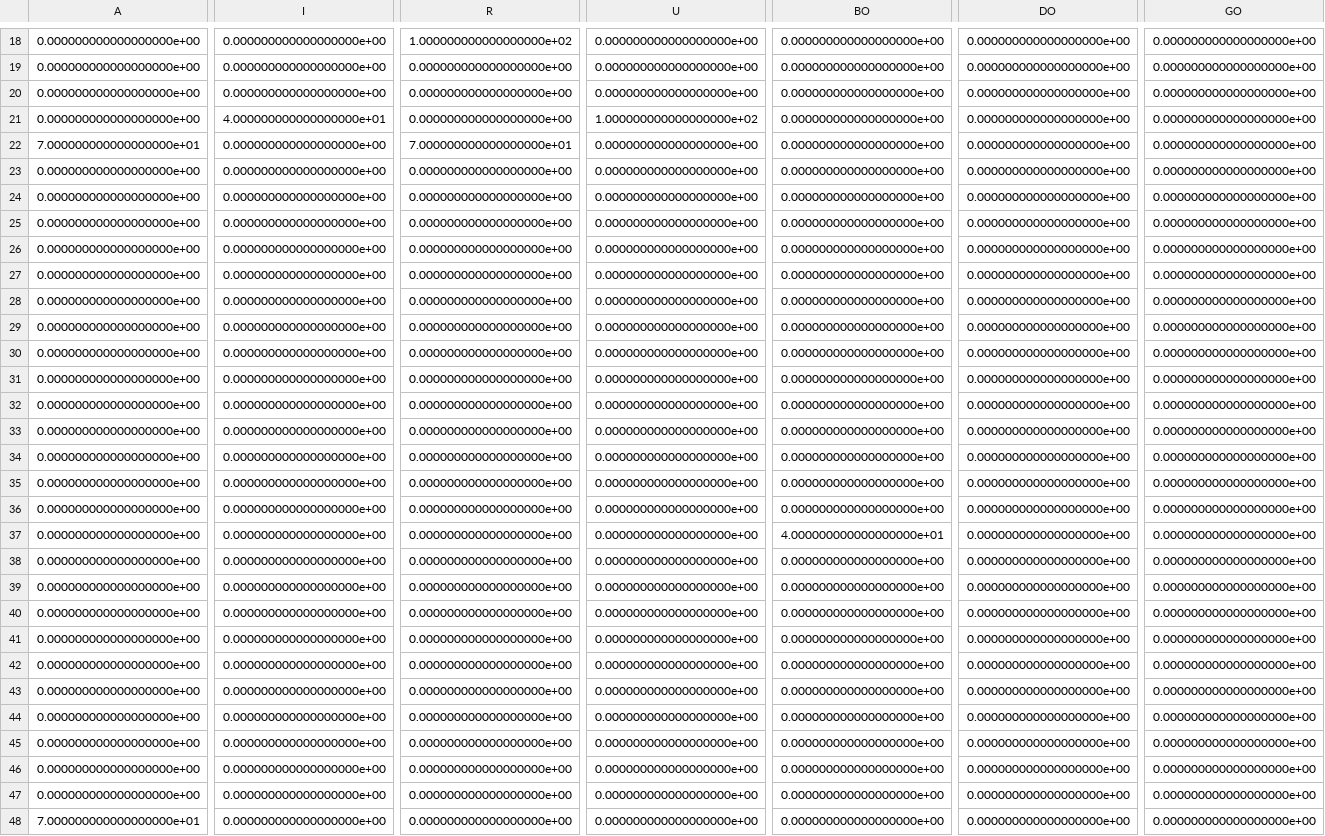
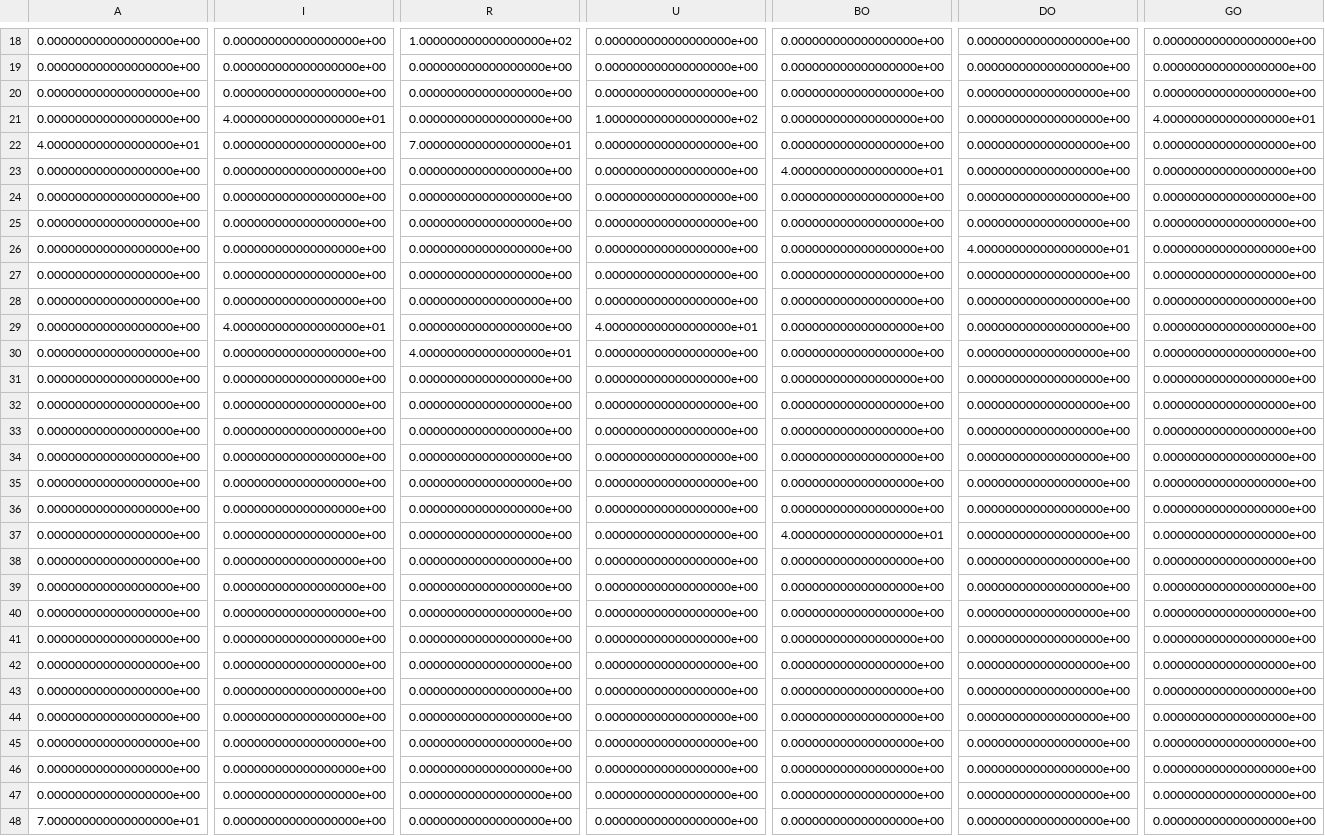
Before and after one commit to aviresler/antique-gen, a CSV file: data_loader/class_prior_num_images.csv, drawn as a sheet; only a part is shown, gaps mark what is left out; the diff covers the shown part only; the diff names each change by its address in the sheet, - before the commit and + after, or states it on an @@ line.

Commit message:
added prior matrix from archaeologist opinion

```diff
--- a/data_loader/class_prior_num_images.csv
+++ b/data_loader/class_prior_num_images.csv
-GO21: 0.000000000000000000e+00
+GO21: 4.000000000000000000e+01
-A22: 7.000000000000000000e+01
+A22: 4.000000000000000000e+01
-BO23: 0.000000000000000000e+00
+BO23: 4.000000000000000000e+01
-DO26: 0.000000000000000000e+00
+DO26: 4.000000000000000000e+01
-I29: 0.000000000000000000e+00
+I29: 4.000000000000000000e+01
-U29: 0.000000000000000000e+00
+U29: 4.000000000000000000e+01
-R30: 0.000000000000000000e+00
+R30: 4.000000000000000000e+01
```
Also changed, not shown: 110 edited cells elsewhere in this file, 2 other files.
